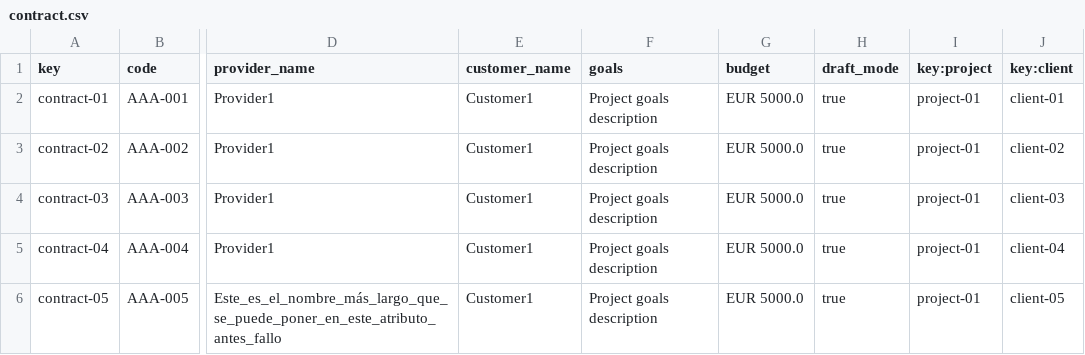
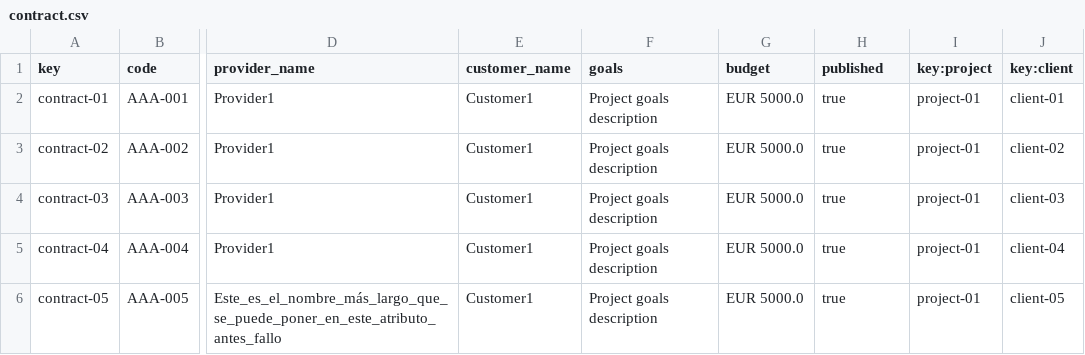
Before and after one commit to Luis-Giraldo-Santiago3/Acme-SF-D04, a CSV file: src/main/webapp/WEB-INF/resources/sample-data/contract.csv, drawn as a sheet; only a part is shown, gaps mark what is left out; the diff names each change by its address in the sheet, - before the commit and + after, or states it on an @@ line.

Commit message:
Cambio de draftMode por publish

```diff
--- a/src/main/webapp/WEB-INF/resources/sample-data/contract.csv
+++ b/src/main/webapp/WEB-INF/resources/sample-data/contract.csv
-H1: draft_mode
+H1: published
```
Also changed, not shown: 1 other file.
